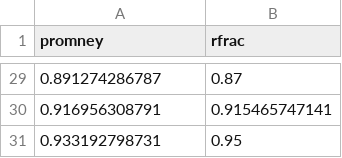
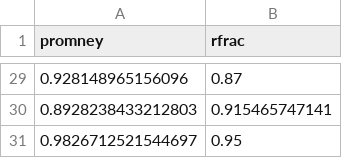
Before and after one commit to clauszitzelsberger/LearningModels, a CSV file: religion_sample.csv, drawn as a sheet; only a part is shown, gaps mark what is left out; the diff covers the shown part only.

```diff
--- a/religion_sample.csv
+++ b/religion_sample.csv
@@ -29,3 +29,3 @@ promney,rfrac
-0.891274286787,0.87
-0.916956308791,0.915465747141
-0.933192798731,0.95
+0.928148965156096,0.87
+0.8928238433212803,0.915465747141
+0.9826712521544697,0.95
```
Also changed, not shown: 27 edited cells elsewhere in this file, 24 other files.
